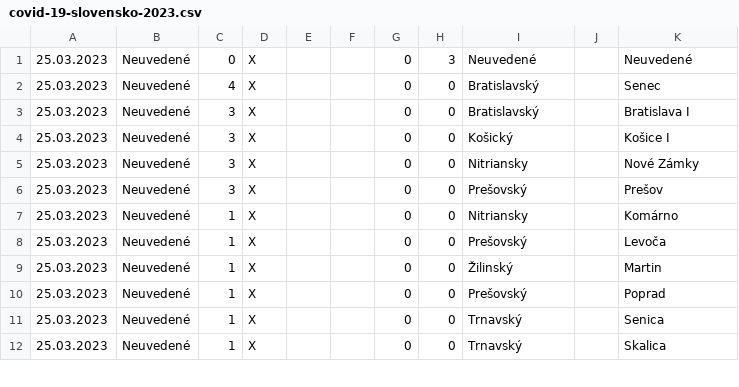
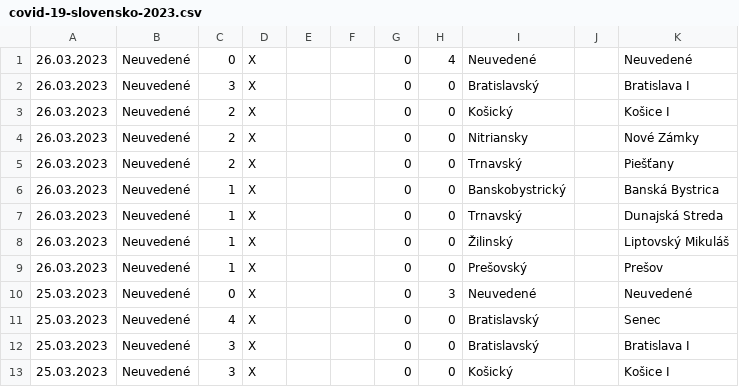
Before and after one commit to radoondas/covid-19-slovakia, a CSV file: data/covid-19-slovensko-2023.csv, drawn as a sheet; only a part is shown; the shorter side is filled out with more unchanged rows.

Commit message:
Updates data for 26.03.2023

```diff
--- a/data/covid-19-slovensko-2023.csv
+++ b/data/covid-19-slovensko-2023.csv
@@ -1 +1,10 @@
+26.03.2023;Neuvedené;0;X;;;0;4;Neuvedené;;Neuvedené
+26.03.2023;Neuvedené;3;X;;;0;0;Bratislavský;;Bratislava I
+26.03.2023;Neuvedené;2;X;;;0;0;Košický;;Košice I
+26.03.2023;Neuvedené;2;X;;;0;0;Nitriansky;;Nové Zámky
+26.03.2023;Neuvedené;2;X;;;0;0;Trnavský;;Piešťany
+26.03.2023;Neuvedené;1;X;;;0;0;Banskobystrický;;Banská Bystrica
+26.03.2023;Neuvedené;1;X;;;0;0;Trnavský;;Dunajská Streda
+26.03.2023;Neuvedené;1;X;;;0;0;Žilinský;;Liptovský Mikuláš
+26.03.2023;Neuvedené;1;X;;;0;0;Prešovský;;Prešov
 25.03.2023;Neuvedené;0;X;;;0;3;Neuvedené;;Neuvedené
```
Also changed, not shown: data/daily-tests.csv, 2 other files.
